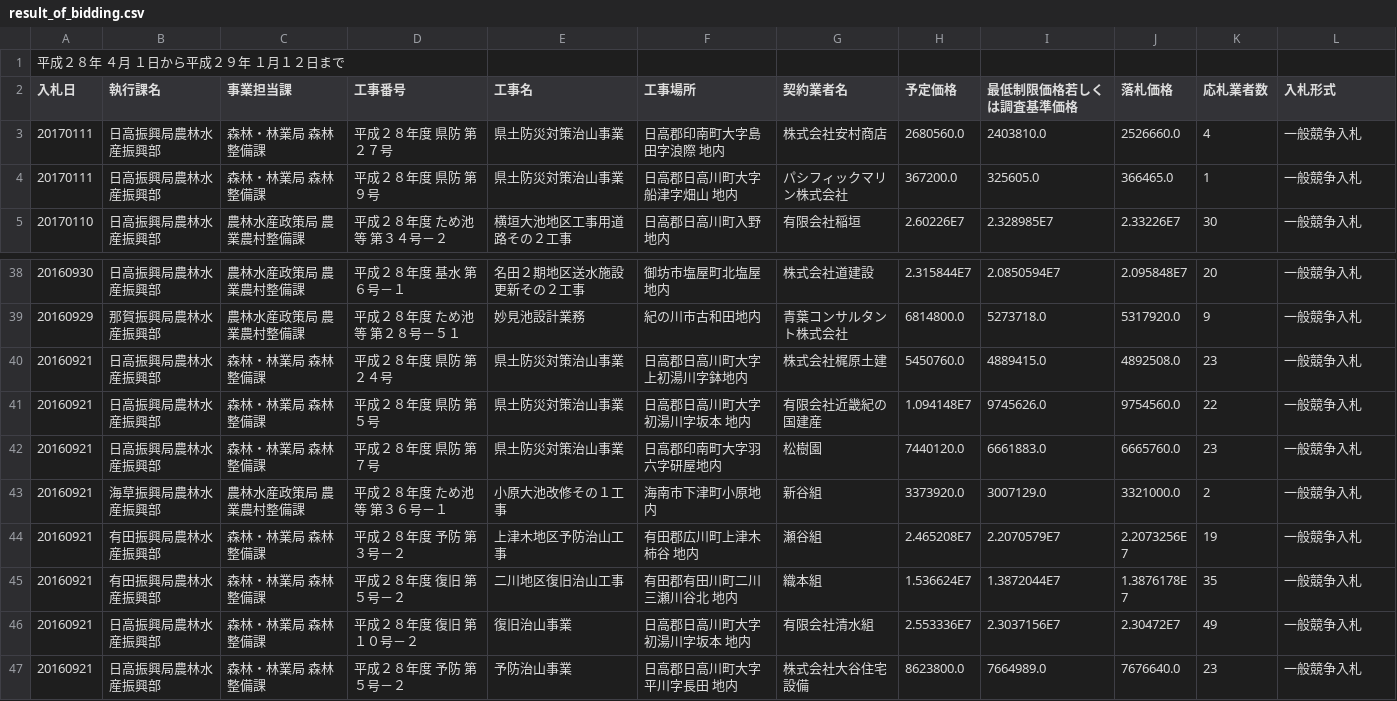
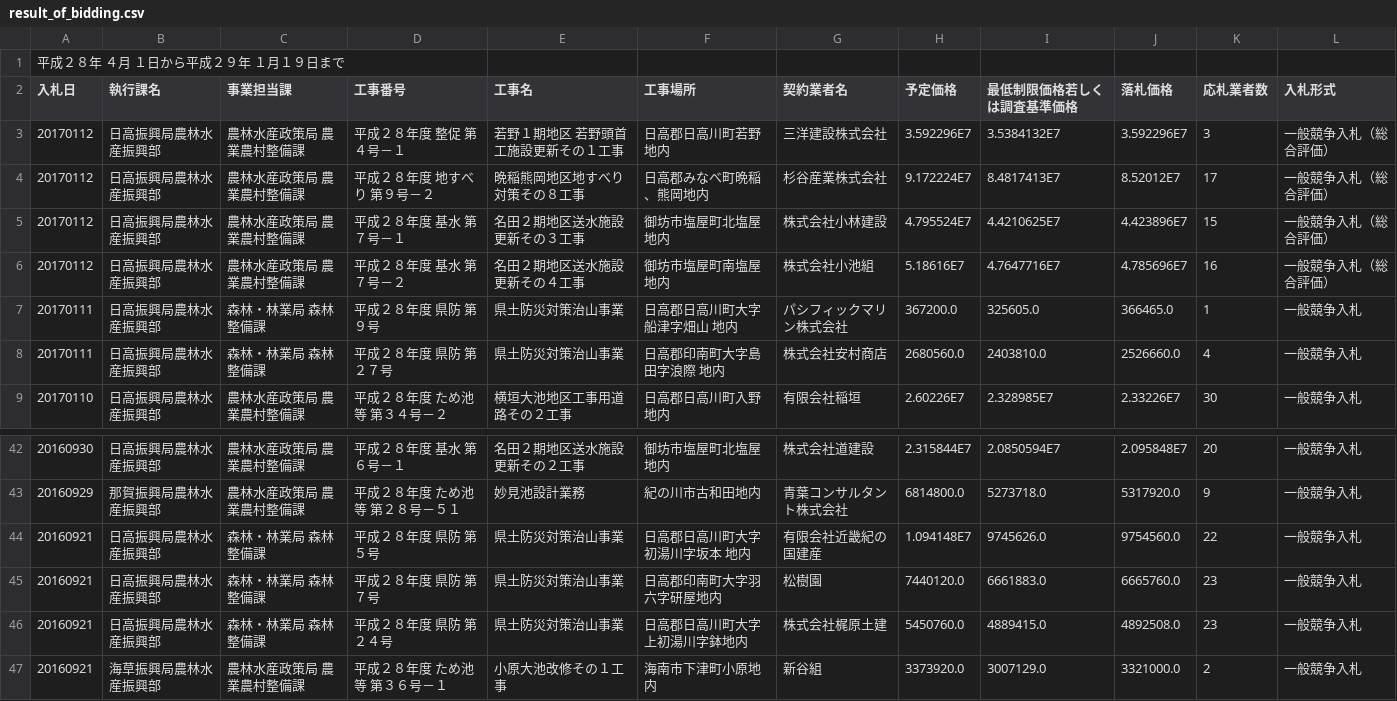
Before and after one commit to wakayama-pref-org/result_of_bidding_by_agriculture_forestry_and_fisheries_department, a CSV file: csv/result_of_bidding.csv, drawn as a sheet; only a part is shown, gaps mark what is left out; the shorter side is filled out with more unchanged rows.

```diff
--- a/csv/result_of_bidding.csv
+++ b/csv/result_of_bidding.csv
@@ -1,5 +1,9 @@
-"平成２８年　４月　１日から平成２９年　１月１２日まで"
+"平成２８年　４月　１日から平成２９年　１月１９日まで"
 "入札日","執行課名","事業担当課","工事番号","工事名","工事場所　","契約業者名","予定価格","最低制限価格若しくは調査基準価格","落札価格","応札業者数","入札形式"
+"20170112","日高振興局農林水産振興部","農林水産政策局 農業農村整備課","平成２８年度　整促　第４号－１","若野１期地区 若野頭首工施設更新その１工事","日高郡日高川町若野地内","三洋建設株式会社","3.592296E7","3.5384132E7","3.592296E7","3","一般競争入札（総合評価）"
+"20170112","日高振興局農林水産振興部","農林水産政策局 農業農村整備課","平成２８年度　地すべり　第９号－２","晩稲熊岡地区地すべり対策その８工事","日高郡みなべ町晩稲、熊岡地内","杉谷産業株式会社","9.172224E7","8.4817413E7","8.52012E7","17","一般競争入札（総合評価）"
+"20170112","日高振興局農林水産振興部","農林水産政策局 農業農村整備課","平成２８年度　基水　第７号－１","名田２期地区送水施設更新その３工事","御坊市塩屋町北塩屋地内","株式会社小林建設","4.795524E7","4.4210625E7","4.423896E7","15","一般競争入札（総合評価）"
+"20170112","日高振興局農林水産振興部","農林水産政策局 農業農村整備課","平成２８年度　基水　第７号－２","名田２期地区送水施設更新その４工事","御坊市塩屋町南塩屋地内","株式会社小池組","5.18616E7","4.7647716E7","4.785696E7","16","一般競争入札（総合評価）"
+"20170111","日高振興局農林水産振興部","森林・林業局 森林整備課","平成２８年度　県防　第９号","県土防災対策治山事業","日高郡日高川町大字船津字畑山　地内","パシフィックマリン株式会社","367200.0","325605.0","366465.0","1","一般競争入札"
 "20170111","日高振興局農林水産振興部","森林・林業局 森林整備課","平成２８年度　県防　第２７号","県土防災対策治山事業","日高郡印南町大字島田字浪際　地内","株式会社安村商店","2680560.0","2403810.0","2526660.0","4","一般競争入札"
-"20170111","日高振興局農林水産振興部","森林・林業局 森林整備課","平成２８年度　県防　第９号","県土防災対策治山事業","日高郡日高川町大字船津字畑山　地内","パシフィックマリン株式会社","367200.0","325605.0","366465.0","1","一般競争入札"
 "20170110","日高振興局農林水産振興部","農林水産政策局 農業農村整備課","平成２８年度　ため池等　第３４号－２","横垣大池地区工事用道路その２工事","日高郡日高川町入野地内","有限会社稲垣","2.60226E7","2.328985E7","2.33226E7","30","一般競争入札"
@@ -39,5 +43,5 @@
 "20160929","那賀振興局農林水産振興部","農林水産政策局 農業農村整備課","平成２８年度　ため池等　第２８号－５１","妙見池設計業務","紀の川市古和田地内","青葉コンサルタント株式会社","6814800.0","5273718.0","5317920.0","9","一般競争入札"
-"20160921","日高振興局農林水産振興部","森林・林業局 森林整備課","平成２８年度　県防　第２４号","県土防災対策治山事業","日高郡日高川町大字上初湯川字鉢地内","株式会社梶原土建","5450760.0","4889415.0","4892508.0","23","一般競争入札"
 "20160921","日高振興局農林水産振興部","森林・林業局 森林整備課","平成２８年度　県防　第５号","県土防災対策治山事業","日高郡日高川町大字初湯川字坂本　地内","有限会社近畿紀の国建産","1.094148E7","9745626.0","9754560.0","22","一般競争入札"
 "20160921","日高振興局農林水産振興部","森林・林業局 森林整備課","平成２８年度　県防　第７号","県土防災対策治山事業","日高郡印南町大字羽六字研屋地内","松樹園","7440120.0","6661883.0","6665760.0","23","一般競争入札"
+"20160921","日高振興局農林水産振興部","森林・林業局 森林整備課","平成２８年度　県防　第２４号","県土防災対策治山事業","日高郡日高川町大字上初湯川字鉢地内","株式会社梶原土建","5450760.0","4889415.0","4892508.0","23","一般競争入札"
 "20160921","海草振興局農林水産振興部","農林水産政策局 農業農村整備課","平成２８年度　ため池等　第３６号－１","小原大池改修その１工事","海南市下津町小原地内","新谷組","3373920.0","3007129.0","3321000.0","2","一般競争入札"
```
Also changed, not shown: 1 other file.
